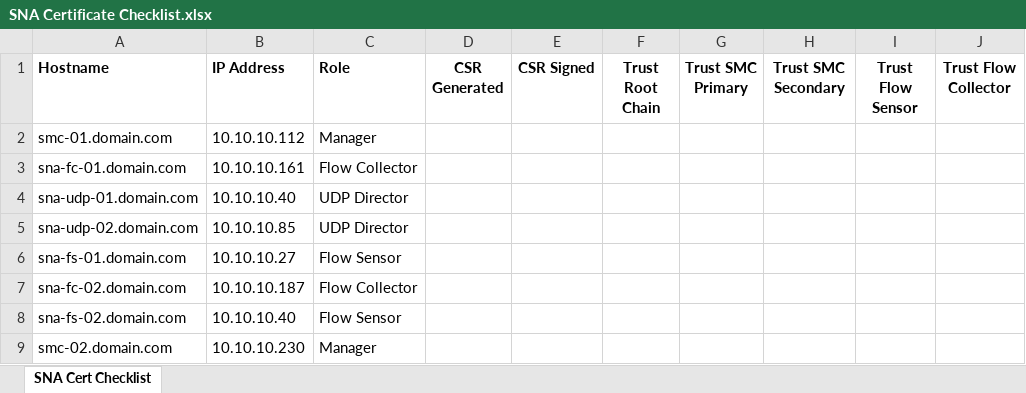
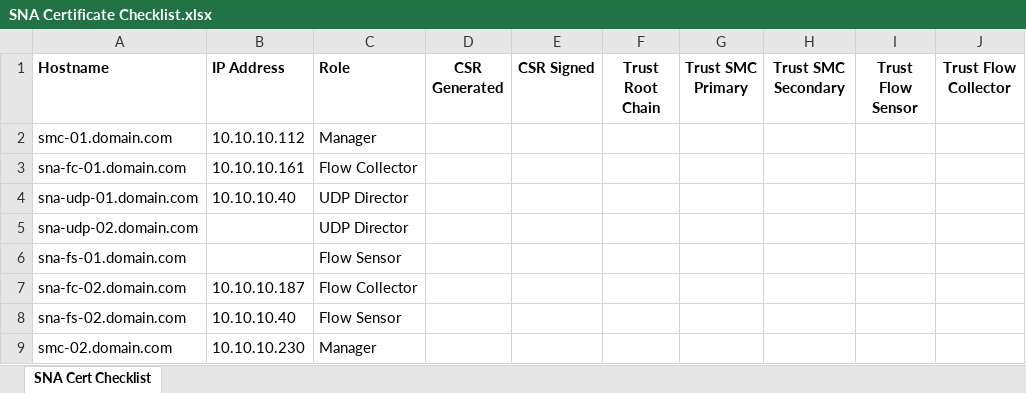
Before and after one commit to gobblegoob/CSRCreator, an Excel workbook: SNA Certificate Checklist.xlsx, sheet SNA Cert Checklist, drawn as a sheet; only a part is shown; values as stored, in another font and other column widths than the file's, no borders; the diff names each change by its address in the sheet, - before the commit and + after, or states it on an @@ line.

```diff
--- a/SNA Certificate Checklist.xlsx (sheet SNA Cert Checklist)
+++ b/SNA Certificate Checklist.xlsx (sheet SNA Cert Checklist)
-B5 (IP Address): 10.10.10.85
+B5 (IP Address): (empty)
-B6 (IP Address): 10.10.10.27
+B6 (IP Address): (empty)
```
Also changed, not shown: 2 other files.
